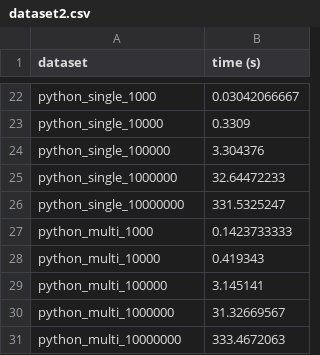
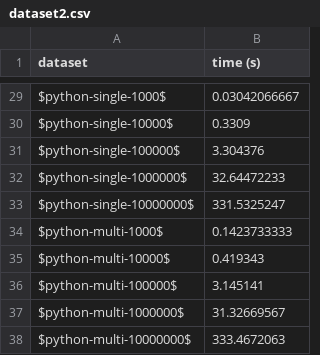
Before and after one commit to dmackayuofg/sp-ae2, a CSV file: dataset2.csv, drawn as a sheet; only a part is shown, gaps mark what is left out; addresses are those after the commit; the diff covers the shown part only; the diff names each change by its address in the sheet, - before the commit and + after, or states it on an @@ line.

```diff
--- a/dataset2.csv
+++ b/dataset2.csv
-A29 (dataset): python_single_1000
+A29 (dataset): $python-single-1000$
-A30 (dataset): python_single_10000
+A30 (dataset): $python-single-10000$
-A31 (dataset): python_single_100000
+A31 (dataset): $python-single-100000$
-A32 (dataset): python_single_1000000
+A32 (dataset): $python-single-1000000$
-A33 (dataset): python_single_10000000
+A33 (dataset): $python-single-10000000$
-A34 (dataset): python_multi_1000
+A34 (dataset): $python-multi-1000$
-A35 (dataset): python_multi_10000
+A35 (dataset): $python-multi-10000$
-A36 (dataset): python_multi_100000
+A36 (dataset): $python-multi-100000$
-A37 (dataset): python_multi_1000000
+A37 (dataset): $python-multi-1000000$
-A38 (dataset): python_multi_10000000
+A38 (dataset): $python-multi-10000000$
```
Also changed, not shown: 7 added rows and 20 edited cells elsewhere in this file, 6 other files.
